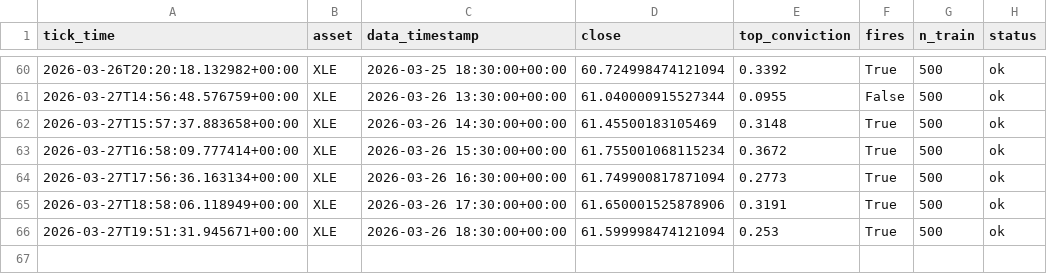
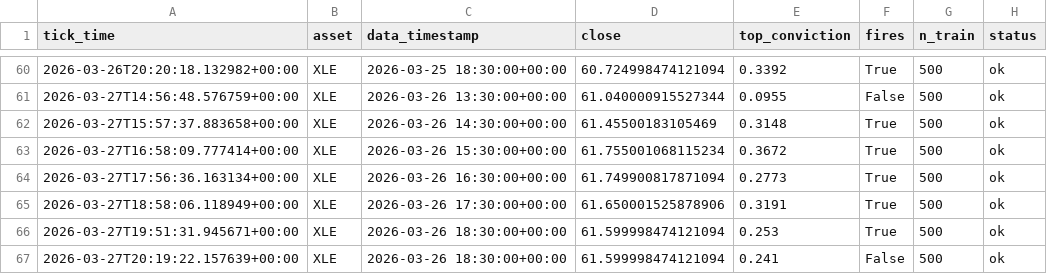
Before and after one commit to dhardestylewis/trading_research, a CSV file: reports/canary/alpaca_signals.csv, drawn as a sheet; only a part is shown, gaps mark what is left out.

```diff
--- a/reports/canary/alpaca_signals.csv
+++ b/reports/canary/alpaca_signals.csv
@@ -66 +66,2 @@ tick_time,asset,data_timestamp,close,top_conviction,fires,n_train,status
 2026-03-27T19:51:31.945671+00:00,XLE,2026-03-26 18:30:00+00:00,61.599998474121094,0.253,True,500,ok
+2026-03-27T20:19:22.157639+00:00,XLE,2026-03-26 18:30:00+00:00,61.599998474121094,0.241,False,500,ok
```
Also changed, not shown: 1 other file.
